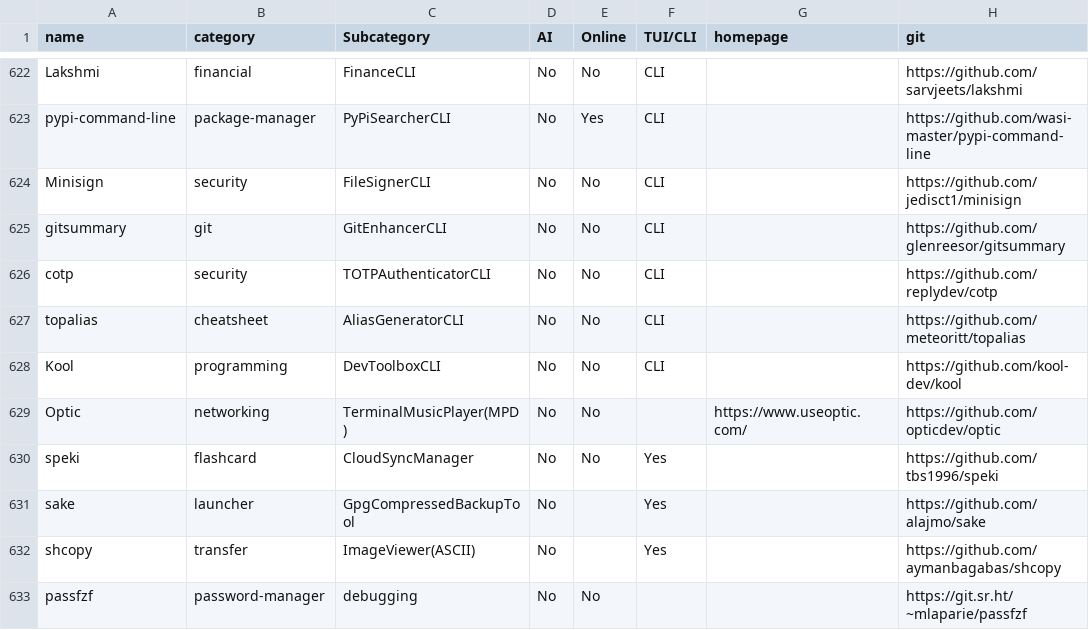
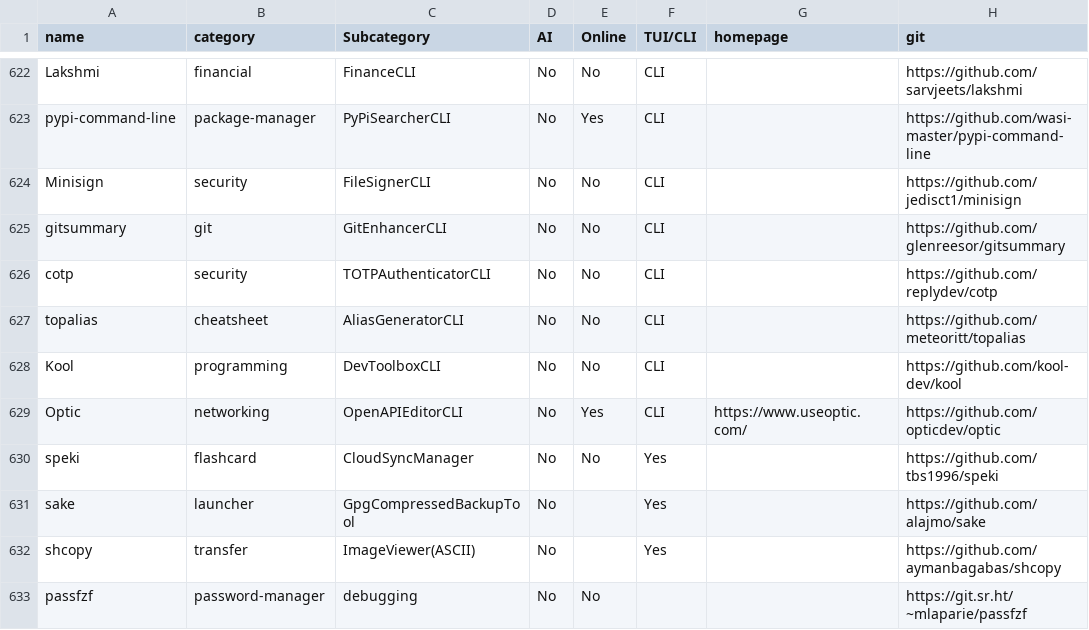
Before and after one commit to yaaseminyavuz/awesome-cli-apps-in-a-csv, a CSV file: apps.csv, drawn as a sheet; only a part is shown, gaps mark what is left out; the diff names each change by its address in the sheet, - before the commit and + after, or states it on an @@ line.

Commit message:
Auto-update: updated AI, Online, TUI/CLI, Subcategory for 'Optic'

```diff
--- a/apps.csv
+++ b/apps.csv
-C629 (Subcategory): TerminalMusicPlayer(MPD)
+C629 (Subcategory): OpenAPIEditorCLI
-E629 (Online): No
+E629 (Online): Yes
-F629 (TUI/CLI): (empty)
+F629 (TUI/CLI): CLI
```
